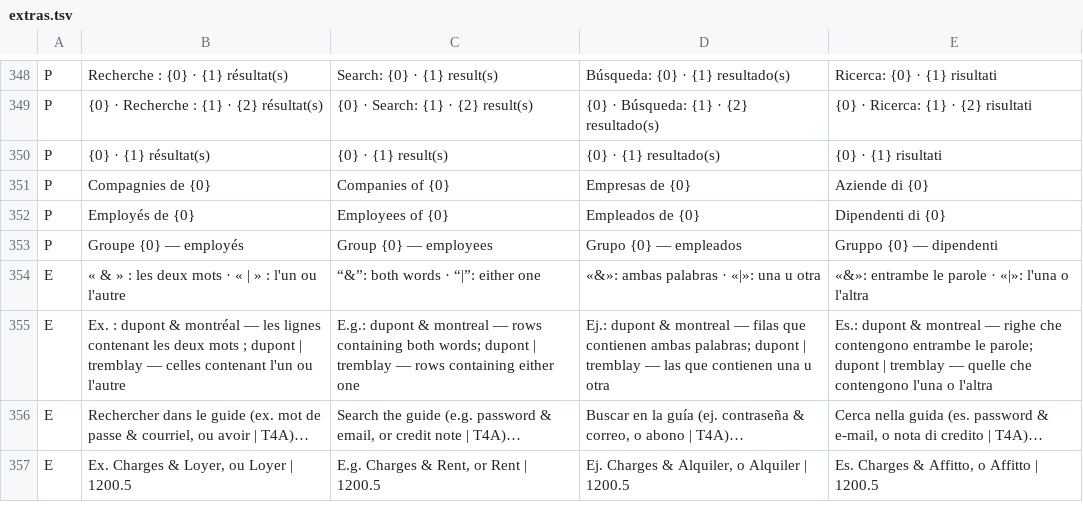
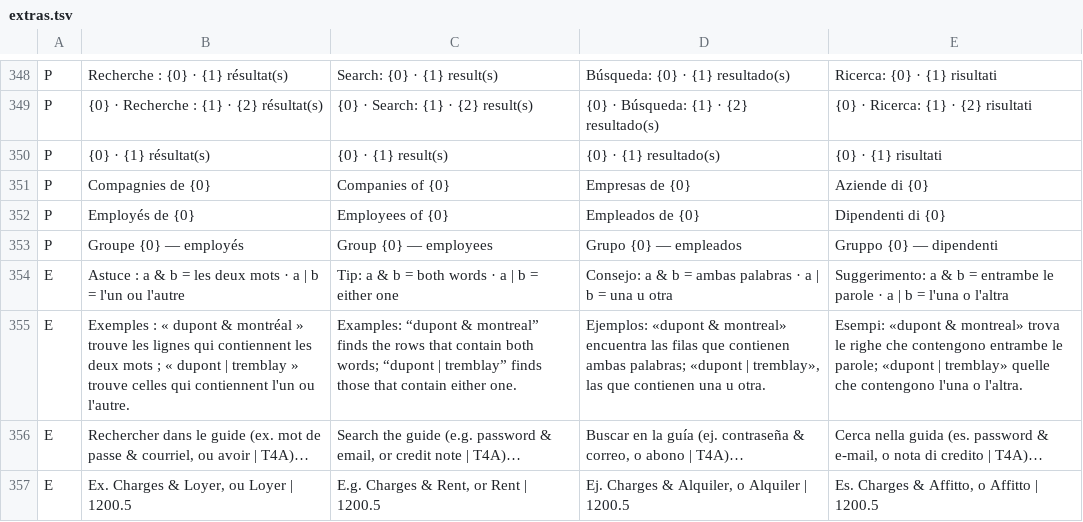
Before and after one commit to muzine74/Timeguard-v3, a TSV file: tools/i18n/extras.tsv, drawn as a sheet; only a part is shown, gaps mark what is left out.

```diff
--- a/tools/i18n/extras.tsv
+++ b/tools/i18n/extras.tsv
@@ -353,4 +353,4 @@ P	Employés de {0}	Employees of {0}	Empleados de {0}	Dipendenti di {0}
 P	Groupe {0} — employés	Group {0} — employees	Grupo {0} — empleados	Gruppo {0} — dipendenti
-E	« & » : les deux mots · « | » : l'un ou l'autre	“&”: both words · “|”: either one	«&»: ambas palabras · «|»: una u otra	«&»: entrambe le parole · «|»: l'una o l'altra
-E	Ex. : dupont & montréal — les lignes contenant les deux mots ; dupont | tremblay — celles contenant l'un ou l'autre	E.g.: dupont & montreal — rows containing both words; dupont | tremblay — rows containing either one	Ej.: dupont & montreal — filas que contienen ambas palabras; dupont | tremblay — las que contienen una u otra	Es.: dupont & montreal — righe che contengono entrambe le parole; dupont | tremblay — quelle che contengono l'una o l'altra
+E	Astuce : a & b = les deux mots · a | b = l'un ou l'autre	Tip: a & b = both words · a | b = either one	Consejo: a & b = ambas palabras · a | b = una u otra	Suggerimento: a & b = entrambe le parole · a | b = l'una o l'altra
+E	Exemples : « dupont & montréal » trouve les lignes qui contiennent les deux mots ; « dupont | tremblay » trouve celles qui contiennent l'un ou l'autre.	Examples: “dupont & montreal” finds the rows that contain both words; “dupont | tremblay” finds those that contain either one.	Ejemplos: «dupont & montreal» encuentra las filas que contienen ambas palabras; «dupont | tremblay», las que contienen una u otra.	Esempi: «dupont & montreal» trova le righe che contengono entrambe le parole; «dupont | tremblay» quelle che contengono l'una o l'altra.
 E	Rechercher dans le guide (ex. mot de passe & courriel, ou avoir | T4A)…	Search the guide (e.g. password & email, or credit note | T4A)…	Buscar en la guía (ej. contraseña & correo, o abono | T4A)…	Cerca nella guida (es. password & e-mail, o nota di credito | T4A)…
```
Also changed, not shown: 5 other files.
